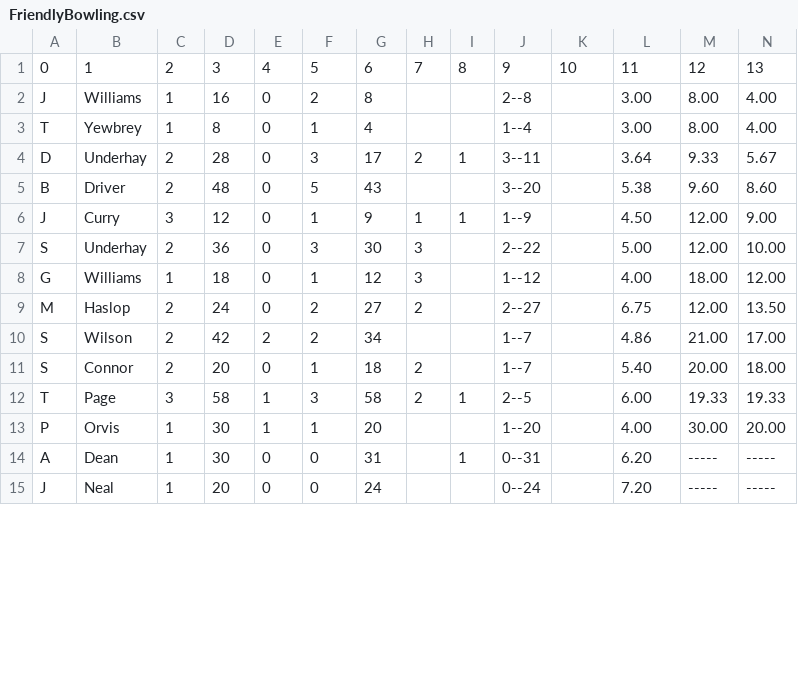
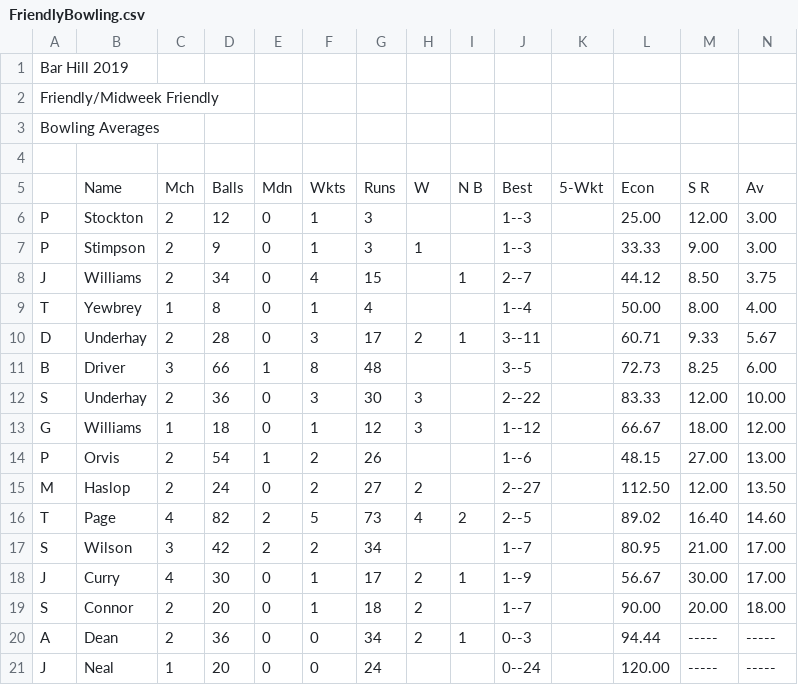
Before and after one commit to barhillcricket/bhcc, a CSV file: archive/2019/stats/FriendlyBowling.csv, drawn as a sheet; only a part is shown; the diff covers the shown part only.

Commit message:
firendly stats

```diff
--- a/archive/2019/stats/FriendlyBowling.csv
+++ b/archive/2019/stats/FriendlyBowling.csv
@@ -1,15 +1,21 @@
-0,1,2,3,4,5,6,7,8,9,10,11,12,13
-J,Williams,1,16,0,2,8,,,2--8,,3.00,8.00,4.00
-T,Yewbrey,1,8,0,1,4,,,1--4,,3.00,8.00,4.00
-D,Underhay,2,28,0,3,17,2,1,3--11,,3.64,9.33,5.67
-B,Driver,2,48,0,5,43,,,3--20,,5.38,9.60,8.60
-J,Curry,3,12,0,1,9,1,1,1--9,,4.50,12.00,9.00
-S,Underhay,2,36,0,3,30,3,,2--22,,5.00,12.00,10.00
-G,Williams,1,18,0,1,12,3,,1--12,,4.00,18.00,12.00
-M,Haslop,2,24,0,2,27,2,,2--27,,6.75,12.00,13.50
-S,Wilson,2,42,2,2,34,,,1--7,,4.86,21.00,17.00
-S,Connor,2,20,0,1,18,2,,1--7,,5.40,20.00,18.00
-T,Page,3,58,1,3,58,2,1,2--5,,6.00,19.33,19.33
-P,Orvis,1,30,1,1,20,,,1--20,,4.00,30.00,20.00
-A,Dean,1,30,0,0,31,,1,0--31,,6.20,-----,-----
-J,Neal,1,20,0,0,24,,,0--24,,7.20,-----,-----
+"Bar Hill 2019"
+"Friendly/Midweek Friendly"
+"Bowling Averages"
+""
+"","Name","Mch","Balls","Mdn","Wkts","Runs","W","N B","Best","5-Wkt","Econ","S R","Av",
+"P","Stockton","2","12","0","1","3","","","1--3","","25.00","12.00","3.00",
+"P","Stimpson","2","9","0","1","3","1","","1--3","","33.33","9.00","3.00",
+"J","Williams","2","34","0","4","15","","1","2--7","","44.12","8.50","3.75",
+"T","Yewbrey","1","8","0","1","4","","","1--4","","50.00","8.00","4.00",
+"D","Underhay","2","28","0","3","17","2","1","3--11","","60.71","9.33","5.67",
+"B","Driver","3","66","1","8","48","","","3--5","","72.73","8.25","6.00",
+"S","Underhay","2","36","0","3","30","3","","2--22","","83.33","12.00","10.00",
+"G","Williams","1","18","0","1","12","3","","1--12","","66.67","18.00","12.00",
+"P","Orvis","2","54","1","2","26","","","1--6","","48.15","27.00","13.00",
+"M","Haslop","2","24","0","2","27","2","","2--27","","112.50","12.00","13.50",
+"T","Page","4","82","2","5","73","4","2","2--5","","89.02","16.40","14.60",
+"S","Wilson","3","42","2","2","34","","","1--7","","80.95","21.00","17.00",
+"J","Curry","4","30","0","1","17","2","1","1--9","","56.67","30.00","17.00",
+"S","Connor","2","20","0","1","18","2","","1--7","","90.00","20.00","18.00",
+"A","Dean","2","36","0","0","34","2","1","0--3","","94.44","-----","-----",
+"J","Neal","1","20","0","0","24","","","0--24","","120.00","-----","-----",
```
Also changed, not shown: 2 added rows and 3 edited cells elsewhere in this file, archive/2019/stats/FriendlyBatting.csv, archive/2019/stats/FriendlyFielding.csv.
